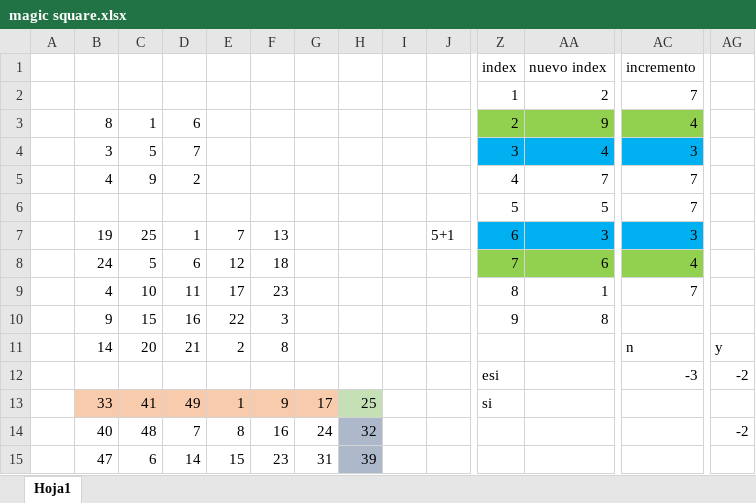
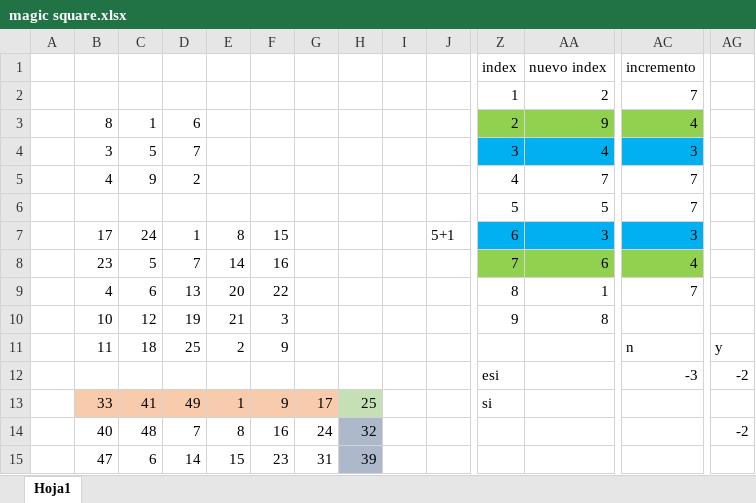
Before and after one commit to Edd-war/Lenguajes-de-Interfaz, an Excel workbook: practica7/magic square.xlsx, sheet Hoja1, drawn as a sheet; only a part is shown, gaps mark what is left out; values as stored, in another font and other column widths than the file's, no borders; removed rows and columns are numbered as before the commit, all else as after; rows hold the shown columns only; the diff names each change by its address in the sheet, - before the commit and + after, or states it on an @@ line.

```diff
--- a/practica7/magic square.xlsx (sheet Hoja1)
+++ b/practica7/magic square.xlsx (sheet Hoja1)
-B7: 19
+B7: 17
-C7: 25
+C7: 24
-E7: 7
+E7: 8
-F7: 13
+F7: 15
-B8: 24
+B8: 23
-D8: 6
+D8: 7
-E8: 12
+E8: 14
-F8: 18
+F8: 16
-C9: 10
+C9: 6
-D9: 11
+D9: 13
-E9: 17
+E9: 20
-F9: 23
+F9: 22
-row 10:  | 9 | 15 | 16 | 22 | 3 |  |  |  |  | 9 | 8
-row 11:  | 14 | 20 | 21 | 2 | 8 |  |  |  |  |  |  | n | y
+row 10:  | 10 | 12 | 19 | 21 | 3 |  |  |  |  | 9 | 8
+row 11:  | 11 | 18 | 25 | 2 | 9 |  |  |  |  |  |  | n | y
```
Also changed, not shown: 10 other files.
